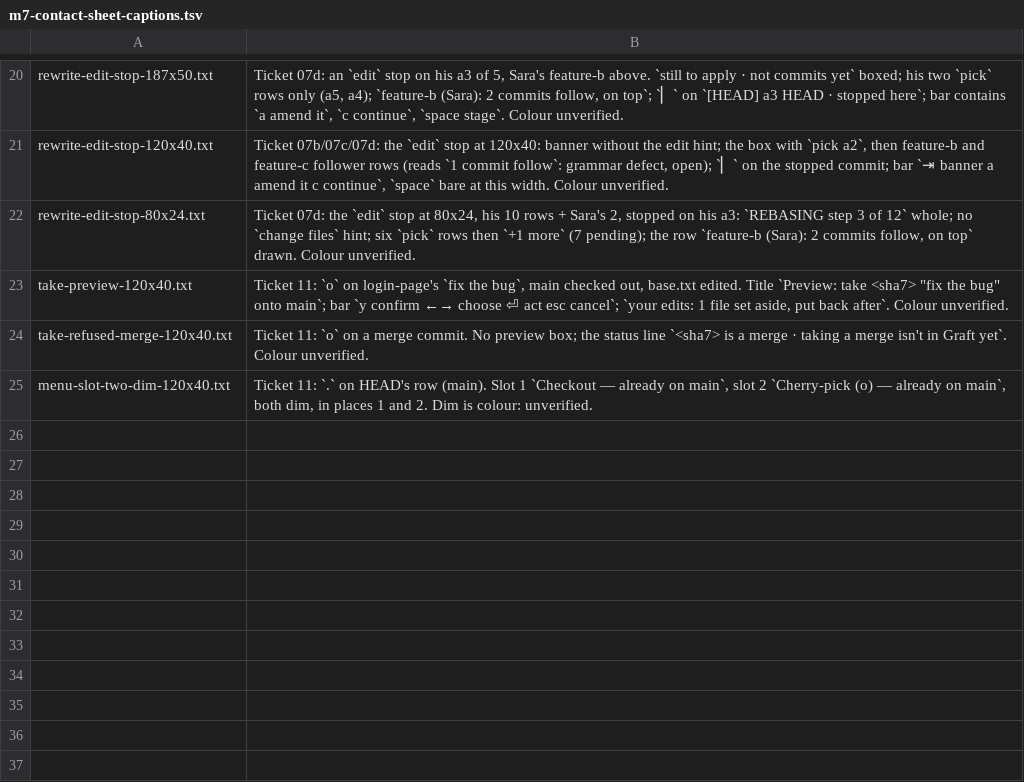
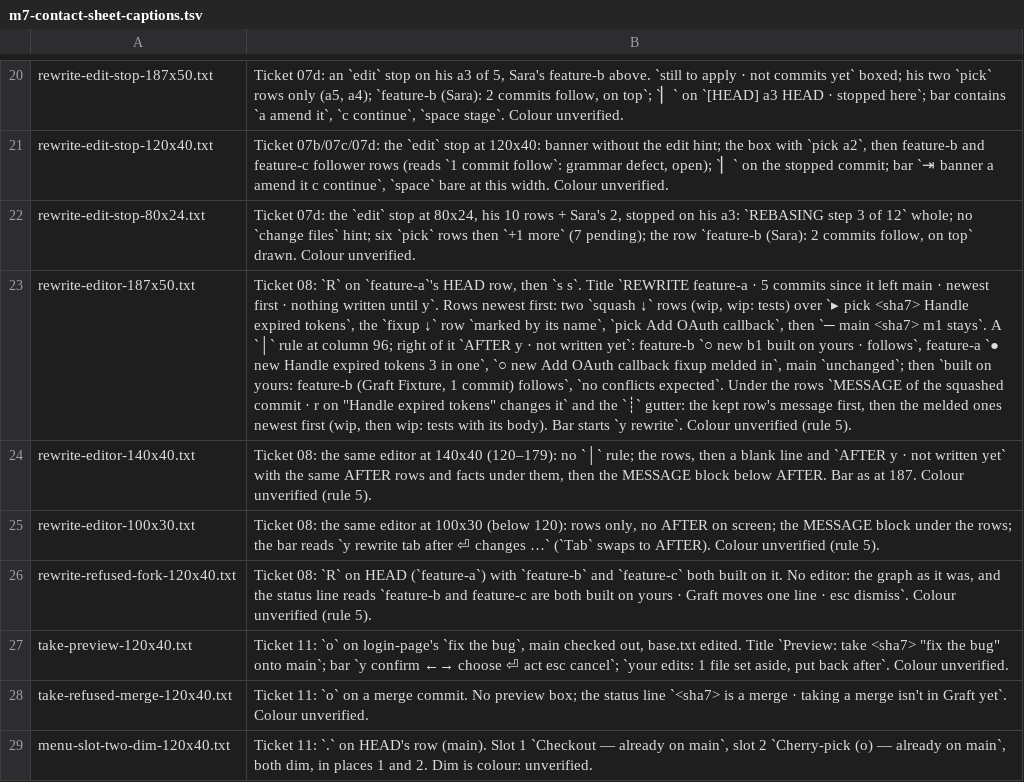
Before and after one commit to Ali-Maken/mergewright, a TSV file: docs/shots/m7/m7-contact-sheet-captions.tsv, drawn as a sheet; only a part is shown, gaps mark what is left out; the diff names each change by its address in the sheet, - before the commit and + after, or states it on an @@ line.

```diff
--- a/docs/shots/m7/m7-contact-sheet-captions.tsv
+++ b/docs/shots/m7/m7-contact-sheet-captions.tsv
+row 23: rewrite-editor-187x50.txt | Ticket 08: `R` on `feature-a`'s HEAD row, then `s s`. Title `REWRITE feature-a · 5 commits since it left main · newest first · nothing written until y`. Rows newest first: two `squash ↓` rows (wip, wip: tests) over `▸ pick <sha7> Handle expired tokens`, the `fixup ↓` row `marked by its name`, `pick Add OAuth callback`, then `─ main <sha7> m1 stays`. A `│` rule at column 96; right of it `AFTER y · not written yet`: feature-b `○ new b1 built on yours · follows`, feature-a `● new Handle expired tokens 3 in one`, `○ new Add OAuth callback fixup melded in`, main `unchanged`; then `built on yours: feature-b (Graft Fixture, 1 commit) follows`, `no conflicts expected`. Under the rows `MESSAGE of the squashed commit · r on "Handle expired tokens" changes it` and the `┊` gutter: the kept row's message first, then the melded ones newest first (wip, then wip: tests with its body). Bar starts `y rewrite`. Colour unverified (rule 5).
+row 24: rewrite-editor-140x40.txt | Ticket 08: the same editor at 140x40 (120–179): no `│` rule; the rows, then a blank line and `AFTER y · not written yet` with the same AFTER rows and facts under them, then the MESSAGE block below AFTER. Bar as at 187. Colour unverified (rule 5).
+row 25: rewrite-editor-100x30.txt | Ticket 08: the same editor at 100x30 (below 120): rows only, no AFTER on screen; the MESSAGE block under the rows; the bar reads `y rewrite tab after ⏎ changes …` (`Tab` swaps to AFTER). Colour unverified (rule 5).
+row 26: rewrite-refused-fork-120x40.txt | Ticket 08: `R` on HEAD (`feature-a`) with `feature-b` and `feature-c` both built on it. No editor: the graph as it was, and the status line reads `feature-b and feature-c are both built on yours · Graft moves one line · esc dismiss`. Colour unverified (rule 5).
```
Also changed, not shown: 23 other files.
